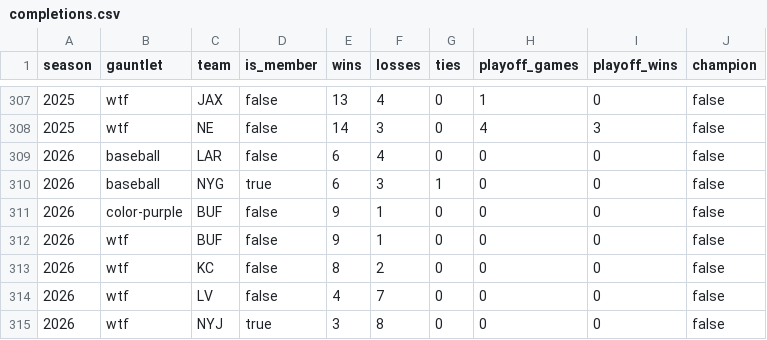
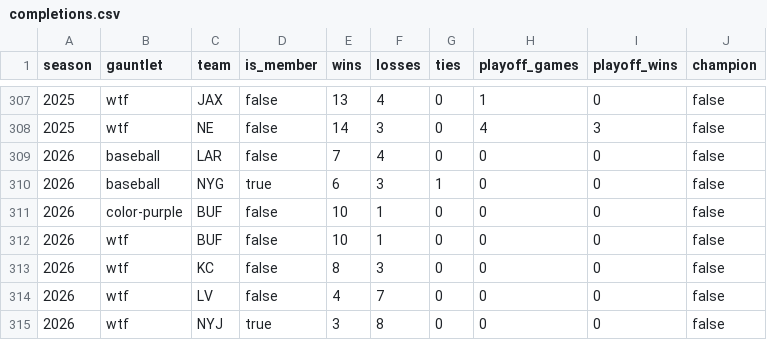
Before and after one commit to immannino/average.football, a CSV file: public/data/completions.csv, drawn as a sheet; only a part is shown, gaps mark what is left out.

```diff
--- a/public/data/completions.csv
+++ b/public/data/completions.csv
@@ -308,7 +308,7 @@ season,gauntlet,team,is_member,wins,losses,ties,playoff_games,playoff_wins,champ
 2025,wtf,NE,false,14,3,0,4,3,false
-2026,baseball,LAR,false,6,4,0,0,0,false
+2026,baseball,LAR,false,7,4,0,0,0,false
 2026,baseball,NYG,true,6,3,1,0,0,false
-2026,color-purple,BUF,false,9,1,0,0,0,false
-2026,wtf,BUF,false,9,1,0,0,0,false
-2026,wtf,KC,false,8,2,0,0,0,false
+2026,color-purple,BUF,false,10,1,0,0,0,false
+2026,wtf,BUF,false,10,1,0,0,0,false
+2026,wtf,KC,false,8,3,0,0,0,false
 2026,wtf,LV,false,4,7,0,0,0,false
```
Also changed, not shown: public/data/games.csv, public/data/team_seasons.csv, 5 other files.
